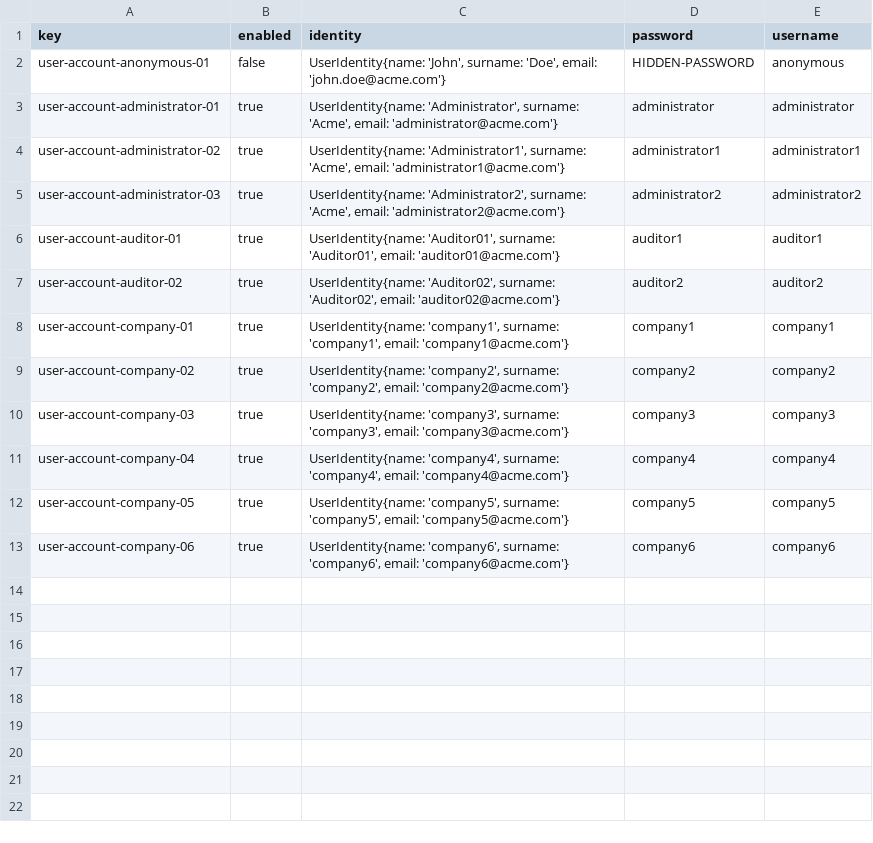
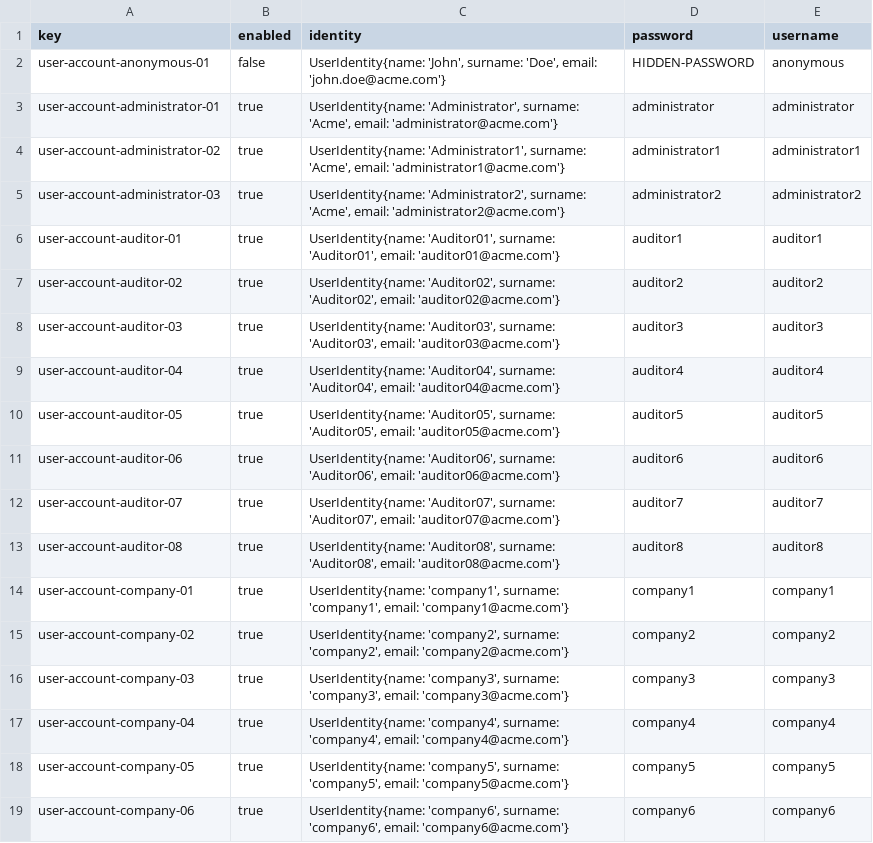
Before and after one commit to DP2-C1-02-07/Acme-L3, a CSV file: src/main/webapp/WEB-INF/resources/initial-data/user-account.csv, drawn as a sheet; the diff names each change by its address in the sheet, - before the commit and + after, or states it on an @@ line.

Commit message:
minor sample data fix

```diff
--- a/src/main/webapp/WEB-INF/resources/initial-data/user-account.csv
+++ b/src/main/webapp/WEB-INF/resources/initial-data/user-account.csv
+row 8: user-account-auditor-03 | true | UserIdentity{name: 'Auditor03', surname: 'Auditor03', email: 'auditor03@acme.com'} | auditor3 | auditor3
+row 9: user-account-auditor-04 | true | UserIdentity{name: 'Auditor04', surname: 'Auditor04', email: 'auditor04@acme.com'} | auditor4 | auditor4
+row 10: user-account-auditor-05 | true | UserIdentity{name: 'Auditor05', surname: 'Auditor05', email: 'auditor05@acme.com'} | auditor5 | auditor5
+row 11: user-account-auditor-06 | true | UserIdentity{name: 'Auditor06', surname: 'Auditor06', email: 'auditor06@acme.com'} | auditor6 | auditor6
+row 12: user-account-auditor-07 | true | UserIdentity{name: 'Auditor07', surname: 'Auditor07', email: 'auditor07@acme.com'} | auditor7 | auditor7
+row 13: user-account-auditor-08 | true | UserIdentity{name: 'Auditor08', surname: 'Auditor08', email: 'auditor08@acme.com'} | auditor8 | auditor8
```
Also changed, not shown: src/main/webapp/WEB-INF/resources/sample-data/auditor.csv.
